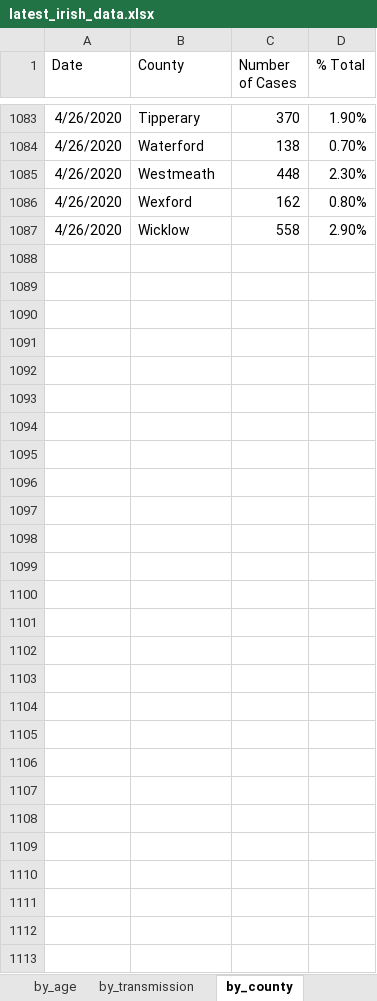
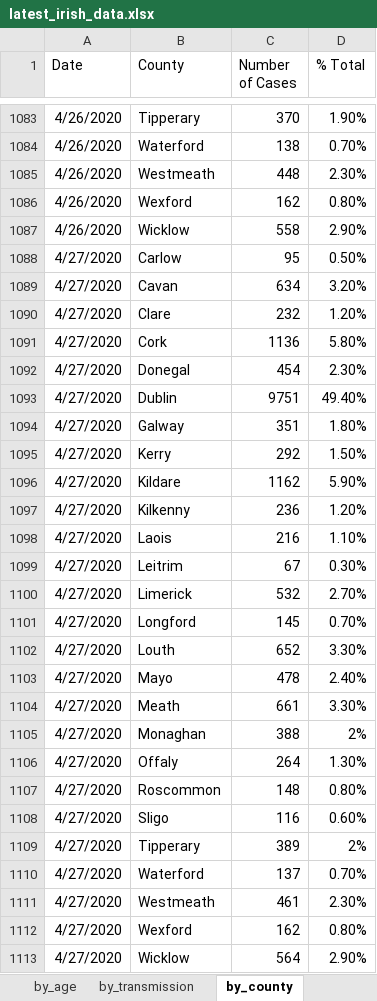
Before and after one commit to hamilton-institute/covid19ireland, an Excel workbook: shiny/covid19_hamilton/latest_irish_data.xlsx, sheet by_county, drawn as a sheet; only a part is shown, gaps mark what is left out; values as stored, in another font and other column widths than the file's, no borders; the diff names each change by its address in the sheet, - before the commit and + after, or states it on an @@ line.

Commit message:
Updated data

```diff
--- a/shiny/covid19_hamilton/latest_irish_data.xlsx (sheet by_county)
+++ b/shiny/covid19_hamilton/latest_irish_data.xlsx (sheet by_county)
+row 1088: 4/27/2020 | Carlow | 95 | 0.50%
+row 1089: 4/27/2020 | Cavan | 634 | 3.20%
+row 1090: 4/27/2020 | Clare | 232 | 1.20%
+row 1091: 4/27/2020 | Cork | 1136 | 5.80%
+row 1092: 4/27/2020 | Donegal | 454 | 2.30%
+row 1093: 4/27/2020 | Dublin | 9751 | 49.40%
+row 1094: 4/27/2020 | Galway | 351 | 1.80%
+row 1095: 4/27/2020 | Kerry | 292 | 1.50%
+row 1096: 4/27/2020 | Kildare | 1162 | 5.90%
+row 1097: 4/27/2020 | Kilkenny | 236 | 1.20%
+row 1098: 4/27/2020 | Laois | 216 | 1.10%
+row 1099: 4/27/2020 | Leitrim | 67 | 0.30%
+row 1100: 4/27/2020 | Limerick | 532 | 2.70%
+row 1101: 4/27/2020 | Longford | 145 | 0.70%
+row 1102: 4/27/2020 | Louth | 652 | 3.30%
+row 1103: 4/27/2020 | Mayo | 478 | 2.40%
+row 1104: 4/27/2020 | Meath | 661 | 3.30%
+row 1105: 4/27/2020 | Monaghan | 388 | 2%
+row 1106: 4/27/2020 | Offaly | 264 | 1.30%
+row 1107: 4/27/2020 | Roscommon | 148 | 0.80%
+row 1108: 4/27/2020 | Sligo | 116 | 0.60%
+row 1109: 4/27/2020 | Tipperary | 389 | 2%
+row 1110: 4/27/2020 | Waterford | 137 | 0.70%
+row 1111: 4/27/2020 | Westmeath | 461 | 2.30%
+row 1112: 4/27/2020 | Wexford | 162 | 0.80%
+row 1113: 4/27/2020 | Wicklow | 564 | 2.90%
```
Also changed, not shown: sheet by_age, sheet totals, sheet by_gender, sheet by_transmission, sheet NI_totals, sheet updated, formulas that keep their value, 4 other files.
